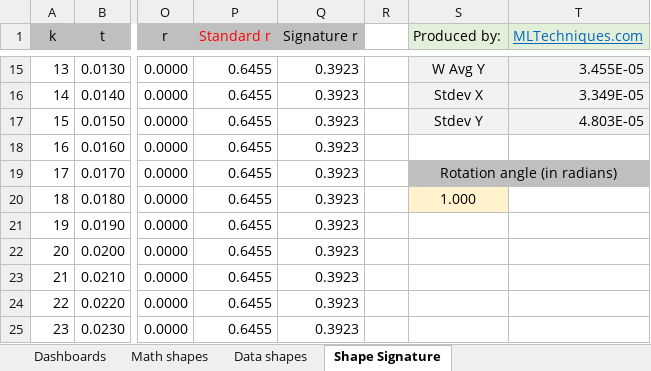
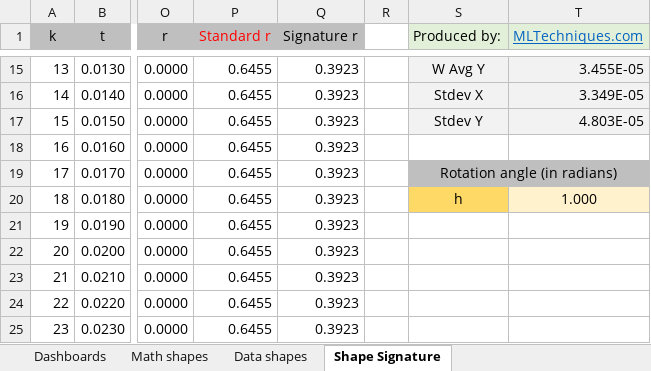
Before and after one commit to VincentGranville/Machine-Learning, an Excel workbook: Spreadsheets/shapes4.xlsx, sheet Shape Signature, drawn as a sheet; only a part is shown, gaps mark what is left out; values as stored, in another font and other column widths than the file's, no borders; charts and pictures not drawn; the diff names each change by its address in the sheet, - before the commit and + after, or states it on an @@ line.

Commit message:
Shapes classifier

```diff
--- a/Spreadsheets/shapes4.xlsx (sheet Shape Signature)
+++ b/Spreadsheets/shapes4.xlsx (sheet Shape Signature)
-S20 (Produced by:): 1.000
+S20 (Produced by:): h
-S20 fill: #FFF2CC
+S20 fill: #FFD966
-T20 (MLTechniques.com): (empty)
+T20 (MLTechniques.com): 1.000
-T20 fill: none
+T20 fill: #FFF2CC
```
Also changed, not shown: sheet Data shapes, sheet Dashboards, formulas that keep their value, charts or pictures.
